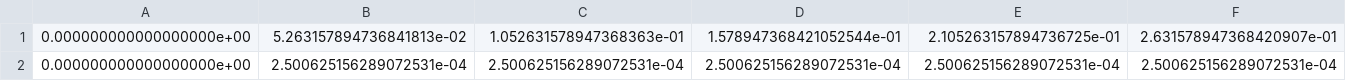
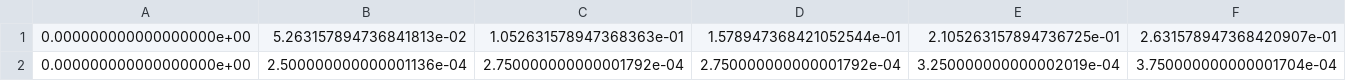
Before and after one commit to lingjun127/pythonProject2, a CSV file: notebooks/results/ER/t20/ERn4000k4_20.csv, drawn as a sheet; only a part is shown; removed rows and columns are numbered as before the commit, all else as after; rows hold the shown columns only; the diff names each change by its address in the sheet, - before the commit and + after, or states it on an @@ line.

```diff
--- a/notebooks/results/ER/t20/ERn4000k4_20.csv
+++ b/notebooks/results/ER/t20/ERn4000k4_20.csv
-row 2: 0.000000000000000000e+00 | 2.500625156289072531e-04 | 2.500625156289072531e-04 | 2.500625156289072531e-04 | 2.500625156289072531e-04 | 2.500625156289072531e-04
+row 2: 0.000000000000000000e+00 | 2.500000000000001136e-04 | 2.750000000000001792e-04 | 2.750000000000001792e-04 | 3.250000000000002019e-04 | 3.750000000000001704e-04
```
Also changed, not shown: notebooks/results/ER/t20/ERn1000k4_20.csv, notebooks/results/ER/t20/ERn2000k4_20.csv, 5 other files.
